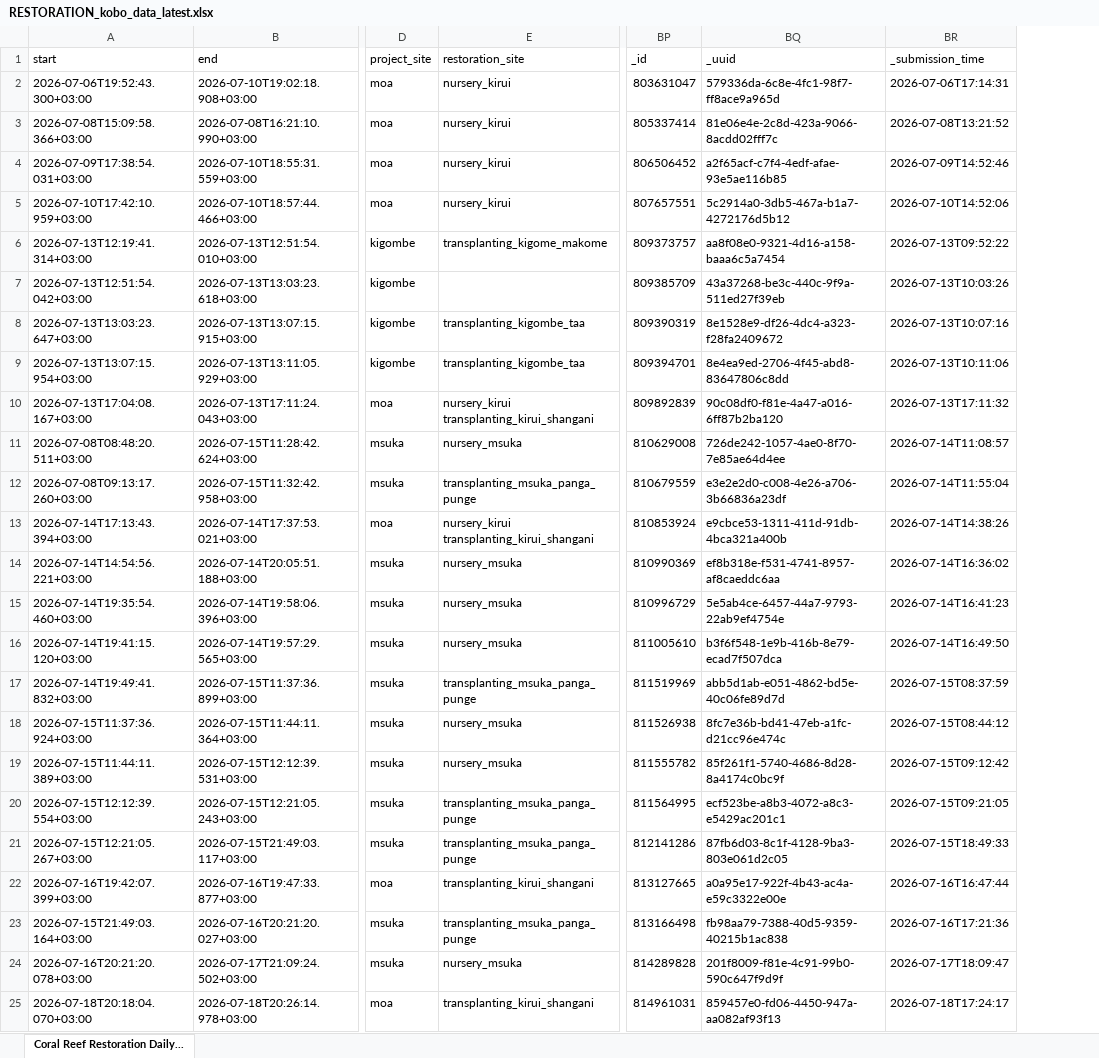
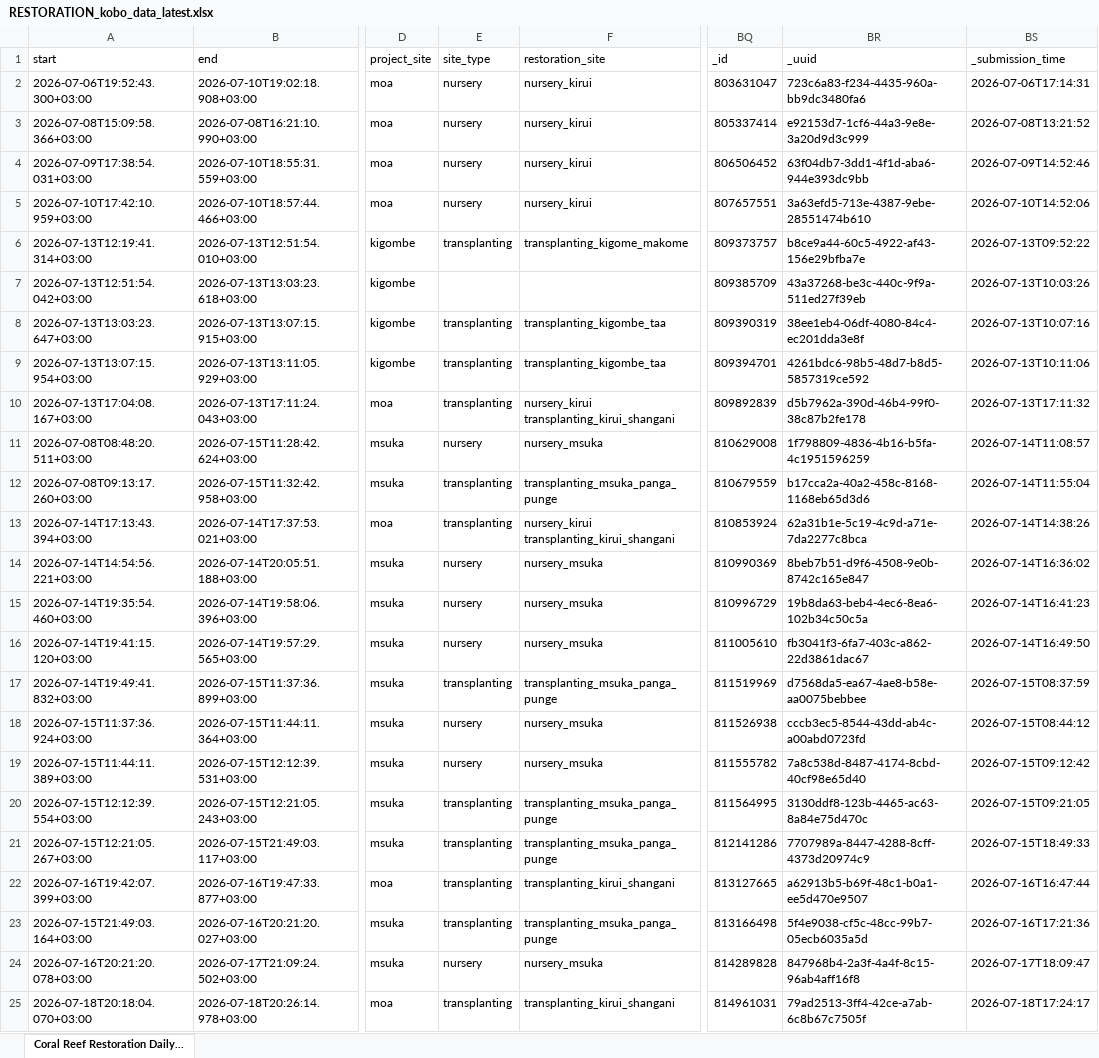
Before and after one commit to jungla/CatchViz, an Excel workbook: RESTORATION_kobo_data_latest.xlsx, sheet Coral Reef Restoration Daily..., drawn as a sheet; only a part is shown, gaps mark what is left out; values as stored, in another font and other column widths than the file's, no borders; addresses are those after the commit; the diff names each change by its address in the sheet, - before the commit and + after, or states it on an @@ line.

Commit message:
added restoration page (in progress)

```diff
--- a/RESTORATION_kobo_data_latest.xlsx (sheet Coral Reef Restoration Daily...)
+++ b/RESTORATION_kobo_data_latest.xlsx (sheet Coral Reef Restoration Daily...)
+column E (site_type), rows 2-25: nursery | nursery | nursery | nursery | transplanting |  | transplanting | transplanting | transplanting | nursery | transplanting | transplanting | nursery | nursery | nursery | transplanting | nursery | nursery | transplanting | transplanting | transplanting | transplanting | nursery | transplanting
-BR2 (_uuid): 579336da-6c8e-4fc1-98f7-ff8ace9a965d
+BR2 (_uuid): 723c6a83-f234-4435-960a-bb9dc3480fa6
-BR3 (_uuid): 81e06e4e-2c8d-423a-9066-8acdd02fff7c
+BR3 (_uuid): e92153d7-1cf6-44a3-9e8e-3a20d9d3c999
-BR4 (_uuid): a2f65acf-c7f4-4edf-afae-93e5ae116b85
+BR4 (_uuid): 63f04db7-3dd1-4f1d-aba6-944e393dc9bb
-BR5 (_uuid): 5c2914a0-3db5-467a-b1a7-4272176d5b12
+BR5 (_uuid): 3a63efd5-713e-4387-9ebe-28551474b610
-BR6 (_uuid): aa8f08e0-9321-4d16-a158-baaa6c5a7454
+BR6 (_uuid): b8ce9a44-60c5-4922-af43-156e29bfba7e
-BR8 (_uuid): 8e1528e9-df26-4dc4-a323-f28fa2409672
+BR8 (_uuid): 38ee1eb4-06df-4080-84c4-ec201dda3e8f
-BR9 (_uuid): 8e4ea9ed-2706-4f45-abd8-83647806c8dd
+BR9 (_uuid): 4261bdc6-98b5-48d7-b8d5-5857319ce592
-BR10 (_uuid): 90c08df0-f81e-4a47-a016-6ff87b2ba120
+BR10 (_uuid): d5b7962a-390d-46b4-99f0-38c87b2fe178
-BR11 (_uuid): 726de242-1057-4ae0-8f70-7e85ae64d4ee
+BR11 (_uuid): 1f798809-4836-4b16-b5fa-4c1951596259
-BR12 (_uuid): e3e2e2d0-c008-4e26-a706-3b66836a23df
+BR12 (_uuid): b17cca2a-40a2-458c-8168-1168eb65d3d6
-BR13 (_uuid): e9cbce53-1311-411d-91db-4bca321a400b
+BR13 (_uuid): 62a31b1e-5c19-4c9d-a71e-7da2277c8bca
-BR14 (_uuid): ef8b318e-f531-4741-8957-af8caeddc6aa
+BR14 (_uuid): 8beb7b51-d9f6-4508-9e0b-8742c165e847
-BR15 (_uuid): 5e5ab4ce-6457-44a7-9793-22ab9ef4754e
+BR15 (_uuid): 19b8da63-beb4-4ec6-8ea6-102b34c50c5a
-BR16 (_uuid): b3f6f548-1e9b-416b-8e79-ecad7f507dca
+BR16 (_uuid): fb3041f3-6fa7-403c-a862-22d3861dac67
-BR17 (_uuid): abb5d1ab-e051-4862-bd5e-40c06fe89d7d
+BR17 (_uuid): d7568da5-ea67-4ae8-b58e-aa0075bebbee
-BR18 (_uuid): 8fc7e36b-bd41-47eb-a1fc-d21cc96e474c
+BR18 (_uuid): cccb3ec5-8544-43dd-ab4c-a00abd0723fd
-BR19 (_uuid): 85f261f1-5740-4686-8d28-8a4174c0bc9f
+BR19 (_uuid): 7a8c538d-8487-4174-8cbd-40cf98e65d40
-BR20 (_uuid): ecf523be-a8b3-4072-a8c3-e5429ac201c1
+BR20 (_uuid): 3130ddf8-123b-4465-ac63-8a84e75d470c
-BR21 (_uuid): 87fb6d03-8c1f-4128-9ba3-803e061d2c05
+BR21 (_uuid): 7707989a-8447-4288-8cff-4373d20974c9
-BR22 (_uuid): a0a95e17-922f-4b43-ac4a-e59c3322e00e
+BR22 (_uuid): a62913b5-b69f-48c1-b0a1-ee5d470e9507
-BR23 (_uuid): fb98aa79-7388-40d5-9359-40215b1ac838
+BR23 (_uuid): 5f4e9038-cf5c-48cc-99b7-05ecb6035a5d
-BR24 (_uuid): 201f8009-f81e-4c91-99b0-590c647f9d9f
+BR24 (_uuid): 847968b4-2a3f-4a4f-8c15-96ab4aff16f8
-BR25 (_uuid): 859457e0-fd06-4450-947a-aa082af93f13
+BR25 (_uuid): 79ad2513-3ff4-42ce-a7ab-6c8b67c7505f
```
Also changed, not shown: 4 other files.
